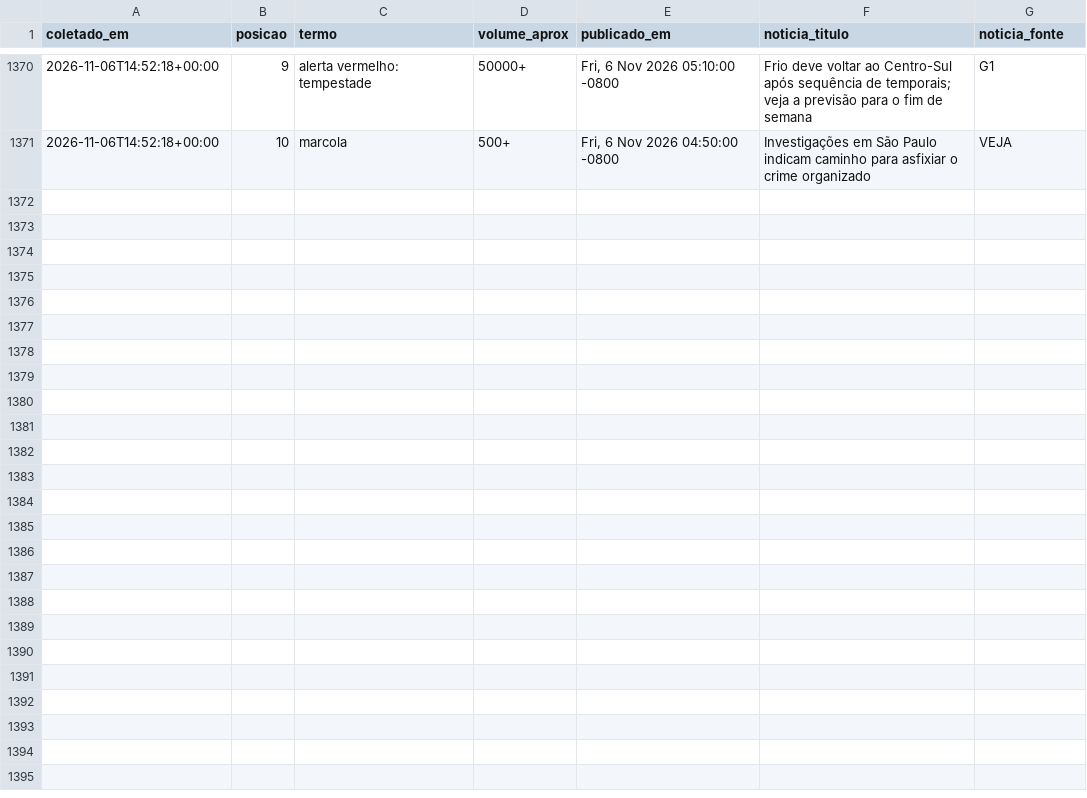
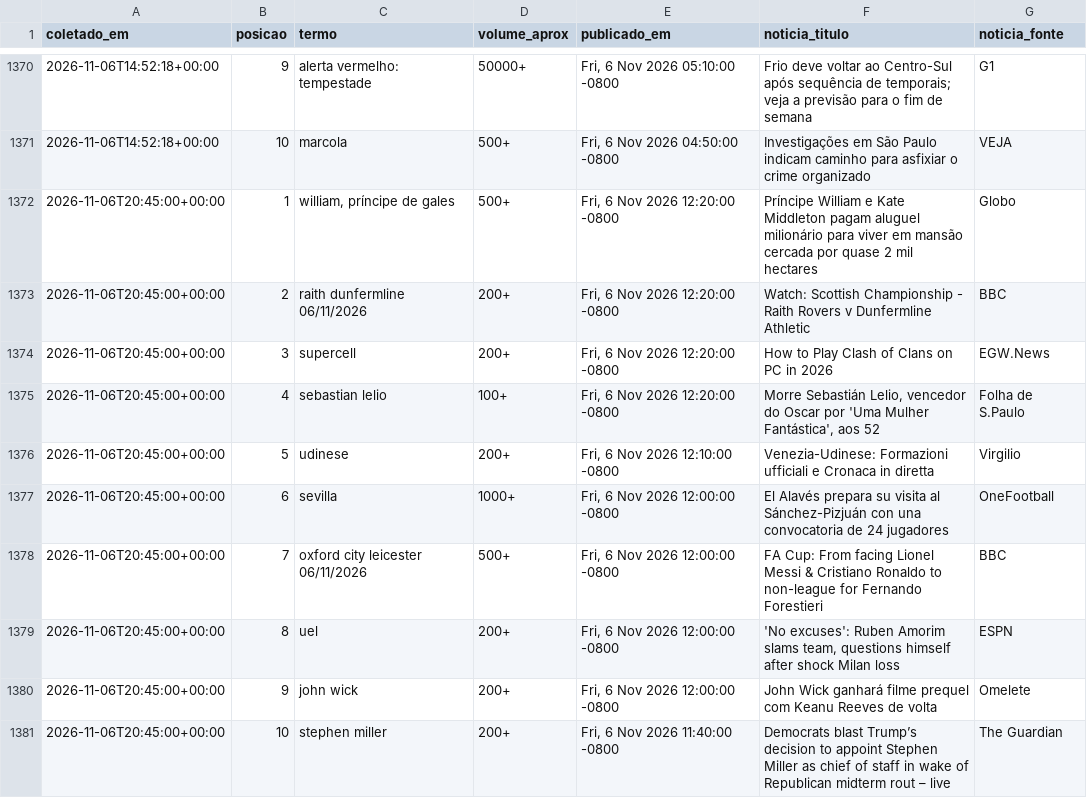
Before and after one commit to natashavalle/trends-brasil, a CSV file: data/snapshots.csv, drawn as a sheet; only a part is shown, gaps mark what is left out; the diff names each change by its address in the sheet, - before the commit and + after, or states it on an @@ line.

```diff
--- a/data/snapshots.csv
+++ b/data/snapshots.csv
+row 1372: 2026-11-06T20:45:00+00:00 | 1 | william, príncipe de gales | 500+ | Fri, 6 Nov 2026 12:20:00 -0800 | Príncipe William e Kate Middleton pagam aluguel milionário para viver em mansão cercada por quase 2 mil hectares | Globo
+row 1373: 2026-11-06T20:45:00+00:00 | 2 | raith dunfermline 06/11/2026 | 200+ | Fri, 6 Nov 2026 12:20:00 -0800 | Watch: Scottish Championship - Raith Rovers v Dunfermline Athletic | BBC
+row 1374: 2026-11-06T20:45:00+00:00 | 3 | supercell | 200+ | Fri, 6 Nov 2026 12:20:00 -0800 | How to Play Clash of Clans on PC in 2026 | EGW.News
+row 1375: 2026-11-06T20:45:00+00:00 | 4 | sebastian lelio | 100+ | Fri, 6 Nov 2026 12:20:00 -0800 | Morre Sebastián Lelio, vencedor do Oscar por 'Uma Mulher Fantástica', aos 52 | Folha de S.Paulo
+row 1376: 2026-11-06T20:45:00+00:00 | 5 | udinese | 200+ | Fri, 6 Nov 2026 12:10:00 -0800 | Venezia-Udinese: Formazioni ufficiali e Cronaca in diretta | Virgilio
+row 1377: 2026-11-06T20:45:00+00:00 | 6 | sevilla | 1000+ | Fri, 6 Nov 2026 12:00:00 -0800 | El Alavés prepara su visita al Sánchez-Pizjuán con una convocatoria de 24 jugadores | OneFootball
+row 1378: 2026-11-06T20:45:00+00:00 | 7 | oxford city leicester 06/11/2026 | 500+ | Fri, 6 Nov 2026 12:00:00 -0800 | FA Cup: From facing Lionel Messi & Cristiano Ronaldo to non-league for Fernando Forestieri | BBC
+row 1379: 2026-11-06T20:45:00+00:00 | 8 | uel | 200+ | Fri, 6 Nov 2026 12:00:00 -0800 | 'No excuses': Ruben Amorim slams team, questions himself after shock Milan loss | ESPN
+row 1380: 2026-11-06T20:45:00+00:00 | 9 | john wick | 200+ | Fri, 6 Nov 2026 12:00:00 -0800 | John Wick ganhará filme prequel com Keanu Reeves de volta | Omelete
+row 1381: 2026-11-06T20:45:00+00:00 | 10 | stephen miller | 200+ | Fri, 6 Nov 2026 11:40:00 -0800 | Democrats blast Trump’s decision to appoint Stephen Miller as chief of staff in wake of Republican midterm rout – live | The Guardian
```
